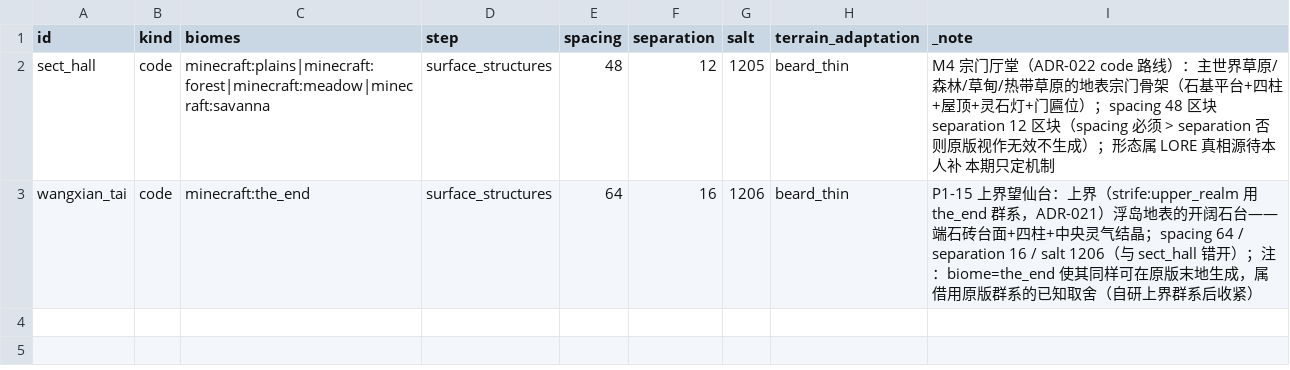
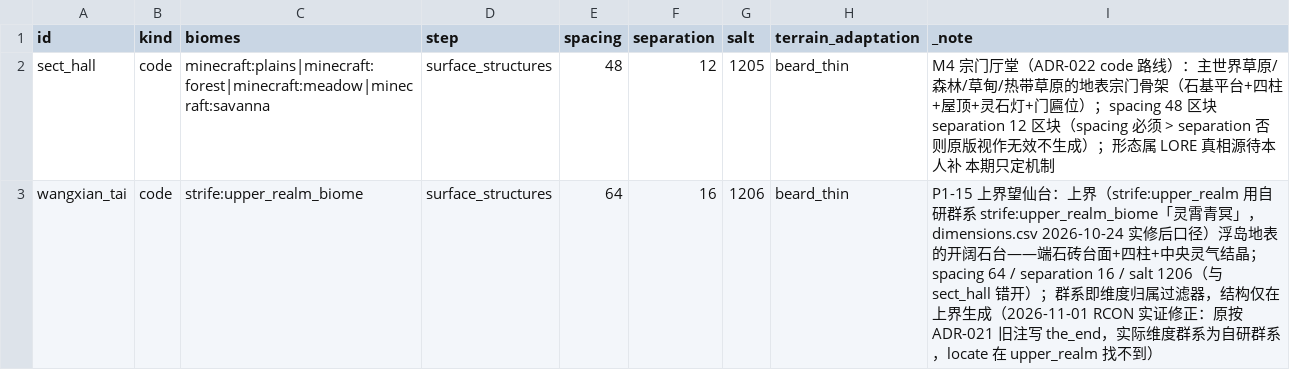
Before and after one commit to fusheng13145/Primordial-Strife, a CSV file: tables/structures.csv, drawn as a sheet.

Commit message:
fix(world,datagen): P1-15 望仙台群系修正——指向自研 strife:upper_realm_biome + 生成器命名空间放宽
RCON 实证驱动的修正：原按 ADR-021 旧注写 biome=the_end，locate 在
strife:upper_realm 找不到（该维度实际用自研群系「灵霄青冥」，
dimensions.csv 2026-10-24 实修口径）；原版末地反而命中。

- structures.csv 行改为 strife:upper_realm_biome，行注记录证据链
- StructureGenerator.biomes() 命名空间防呆放宽：minecraft:|strife:（对齐
  维度契约 biome 列先例；strife: 群系存在性由 biomes.csv 管线与
  DimensionProductsTest 钉住，引用悬空=进世界红）
- JSON_SCHEMA §4.13 biomes 条文同步（Agent 起草，随 G-5 批确认）
- RCON 复验：上界 [0,~,208] 命中 ✅ / 主世界不命中 ✅；台账 O1/O3 回填

```diff
--- a/tables/structures.csv
+++ b/tables/structures.csv
@@ -2,2 +2,2 @@ id,kind,biomes,step,spacing,separation,salt,terrain_adaptation,_note
 sect_hall,code,minecraft:plains|minecraft:forest|minecraft:meadow|minecraft:savanna,surface_structures,48,12,1205,beard_thin,M4 宗门厅堂（ADR-022 code 路线）：主世界草原/森林/草甸/热带草原的地表宗门骨架（石基平台+四柱+屋顶+灵石灯+门匾位）；spacing 48 区块 separation 12 区块（spacing 必须 > separation 否则原版视作无效不生成）；形态属 LORE 真相源待本人补 本期只定机制
-wangxian_tai,code,minecraft:the_end,surface_structures,64,16,1206,beard_thin,P1-15 上界望仙台：上界（strife:upper_realm 用 the_end 群系，ADR-021）浮岛地表的开阔石台——端石砖台面+四柱+中央灵气结晶；spacing 64 / separation 16 / salt 1206（与 sect_hall 错开）；注：biome=the_end 使其同样可在原版末地生成，属借用原版群系的已知取舍（自研上界群系后收紧）
+wangxian_tai,code,strife:upper_realm_biome,surface_structures,64,16,1206,beard_thin,P1-15 上界望仙台：上界（strife:upper_realm 用自研群系 strife:upper_realm_biome「灵霄青冥」，dimensions.csv 2026-10-24 实修后口径）浮岛地表的开阔石台——端石砖台面+四柱+中央灵气结晶；spacing 64 / separation 16 / salt 1206（与 sect_hall 错开）；群系即维度归属过滤器，结构仅在上界生成（2026-11-01 RCON 实证修正：原按 ADR-021 旧注写 the_end，实际维度群系为自研群系，locate 在 upper_realm 找不到）
```
Also changed, not shown: 8 other files.
